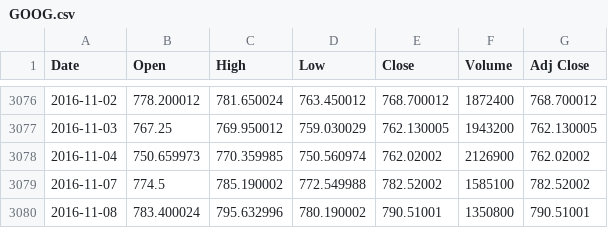
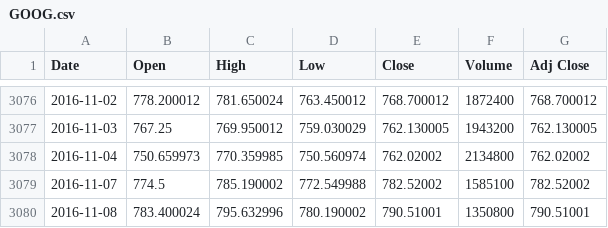
Before and after one commit to chrisheckler/Python-Financial-Data-Analysis, a CSV file: stock_dfs/GOOG.csv, drawn as a sheet; only a part is shown, gaps mark what is left out.

```diff
--- a/stock_dfs/GOOG.csv
+++ b/stock_dfs/GOOG.csv
@@ -3077,3 +3077,3 @@ Date,Open,High,Low,Close,Volume,Adj Close
 2016-11-03,767.25,769.950012,759.030029,762.130005,1943200,762.130005
-2016-11-04,750.659973,770.359985,750.560974,762.02002,2126900,762.02002
+2016-11-04,750.659973,770.359985,750.560974,762.02002,2134800,762.02002
 2016-11-07,774.5,785.190002,772.549988,782.52002,1585100,782.52002
```
Also changed, not shown: stock_dfs/ABC.csv, stock_dfs/ADS.csv, 6 other files.
